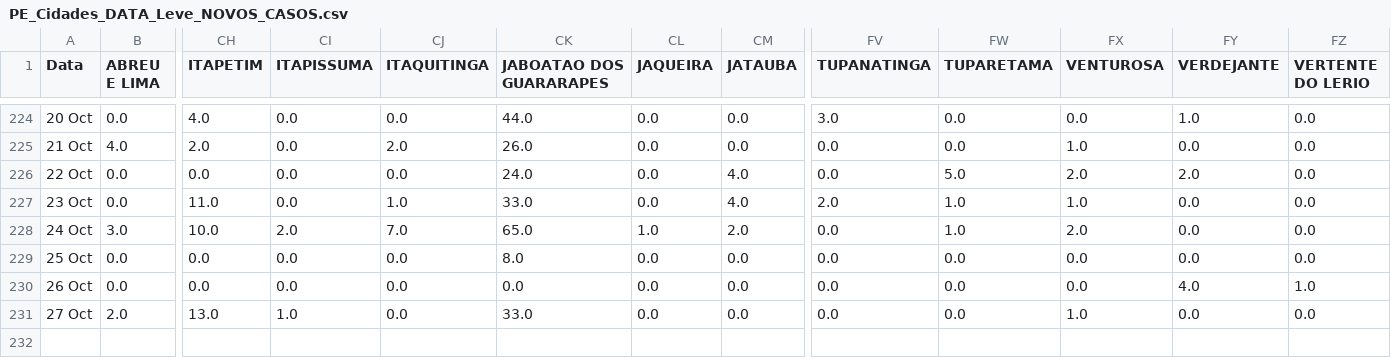
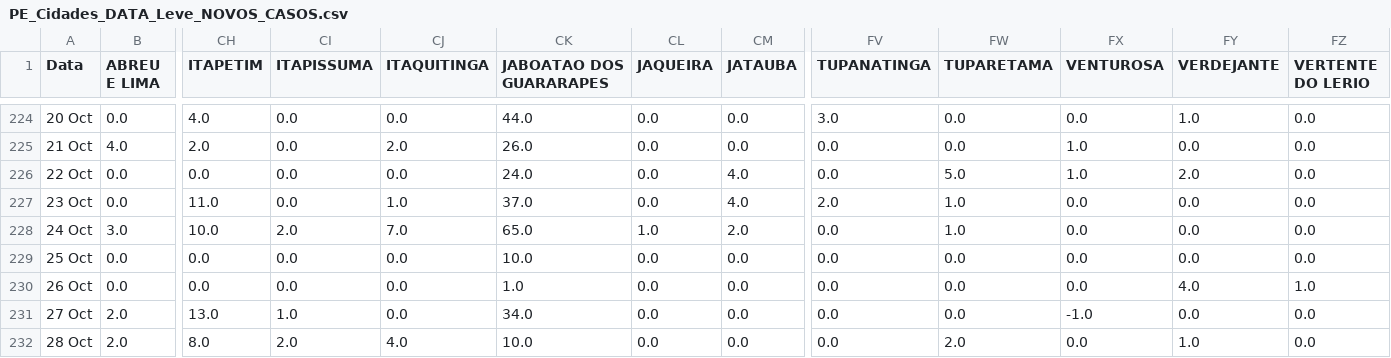
Before and after one commit to JTeodomiro/covid19PE, a CSV file: Novos_Casos/PE_Cidades_DATA_Leve_NOVOS_CASOS.csv, drawn as a sheet; only a part is shown, gaps mark what is left out; rows hold the shown columns only; the diff names each change by its address in the sheet, - before the commit and + after, or states it on an @@ line.

```diff
--- a/Novos_Casos/PE_Cidades_DATA_Leve_NOVOS_CASOS.csv
+++ b/Novos_Casos/PE_Cidades_DATA_Leve_NOVOS_CASOS.csv
-FX226 (VENTUROSA): 2.0
+FX226 (VENTUROSA): 1.0
-CK227 (JABOATAO DOS GUARARAPES): 33.0
+CK227 (JABOATAO DOS GUARARAPES): 37.0
-FX227 (VENTUROSA): 1.0
+FX227 (VENTUROSA): 0.0
-FX228 (VENTUROSA): 2.0
+FX228 (VENTUROSA): 0.0
-CK229 (JABOATAO DOS GUARARAPES): 8.0
+CK229 (JABOATAO DOS GUARARAPES): 10.0
-CK230 (JABOATAO DOS GUARARAPES): 0.0
+CK230 (JABOATAO DOS GUARARAPES): 1.0
-CK231 (JABOATAO DOS GUARARAPES): 33.0
+CK231 (JABOATAO DOS GUARARAPES): 34.0
-FX231 (VENTUROSA): 1.0
+FX231 (VENTUROSA): -1.0
+row 232: 28 Oct | 2.0 | 8.0 | 2.0 | 4.0 | 10.0 | 0.0 | 0.0 | 0.0 | 2.0 | 0.0 | 1.0 | 0.0
```
Also changed, not shown: Novos_Casos/Obitos_PE_Cidades_NOVOS_CASOS.csv, Novos_Casos/PE_Cidades_DATA_NOVOS_CASOS.csv, 1 other file.
